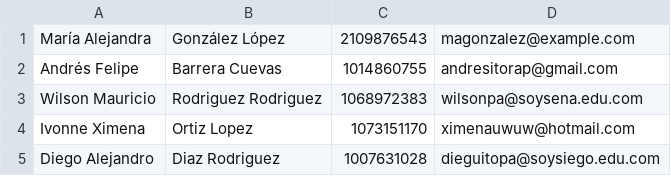
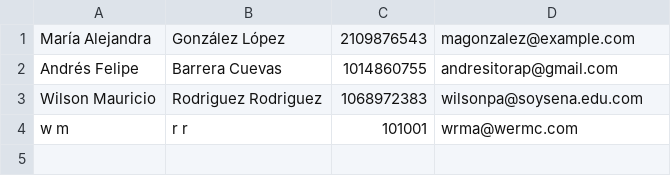
Before and after one commit to AndresitoRap/Sena-Racer-Administration, a CSV file: test.csv, drawn as a sheet.

```diff
--- a/test.csv
+++ b/test.csv
@@ -3,3 +3,2 @@ Andrés Felipe,Barrera Cuevas,1014860755,andresitorap@gmail.com
 Wilson Mauricio,Rodriguez Rodriguez,1068972383,wilsonpa@soysena.edu.com
-Ivonne Ximena,Ortiz Lopez, 1073151170,ximenauwuw@hotmail.com
-Diego Alejandro,Diaz Rodriguez, 1007631028, dieguitopa@soysiego.edu.com
+w m,r r,101001,wrma@wermc.com
```
Also changed, not shown: 12 other files.
